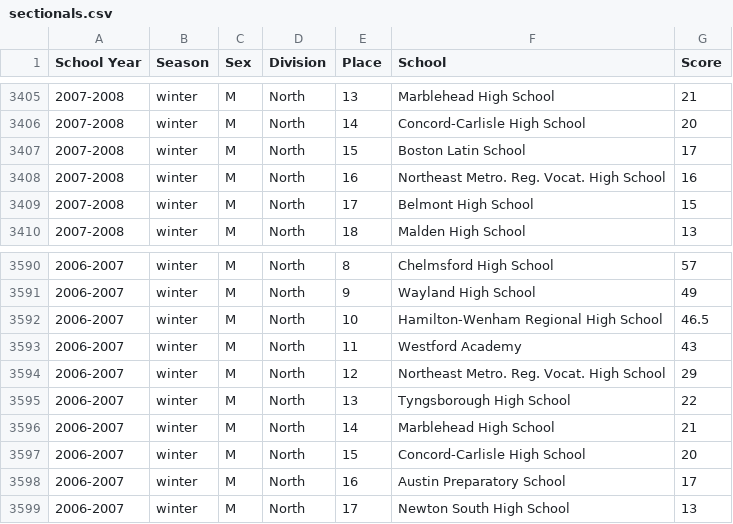
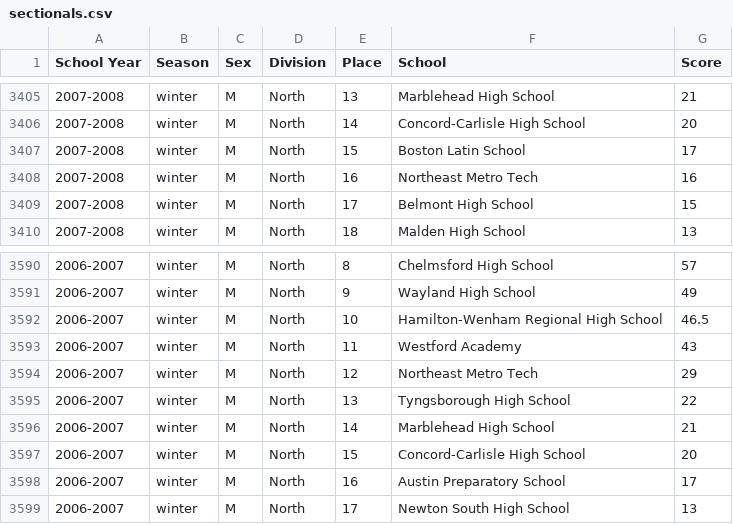
Before and after one commit to ZibingZhang/baystateconference, a CSV file: jekyll/_data/swimming-diving/miaa/rankings/sectionals.csv, drawn as a sheet; only a part is shown, gaps mark what is left out.

Commit message:
Extract states rankings, fix sectionals ones

```diff
--- a/jekyll/_data/swimming-diving/miaa/rankings/sectionals.csv
+++ b/jekyll/_data/swimming-diving/miaa/rankings/sectionals.csv
@@ -3407,3 +3407,3 @@ School Year,Season,Sex,Division,Place,School,Score
 2007-2008,winter,M,North,15,Boston Latin School,17
-2007-2008,winter,M,North,16,Northeast Metro. Reg. Vocat. High School,16
+2007-2008,winter,M,North,16,Northeast Metro Tech,16
 2007-2008,winter,M,North,17,Belmont High School,15
@@ -3593,3 +3593,3 @@ School Year,Season,Sex,Division,Place,School,Score
 2006-2007,winter,M,North,11,Westford Academy,43
-2006-2007,winter,M,North,12,Northeast Metro. Reg. Vocat. High School,29
+2006-2007,winter,M,North,12,Northeast Metro Tech,29
 2006-2007,winter,M,North,13,Tyngsborough High School,22
```
Also changed, not shown: 1 other file.
